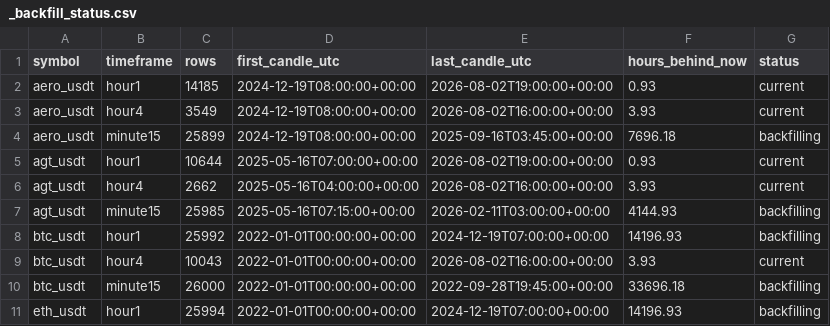
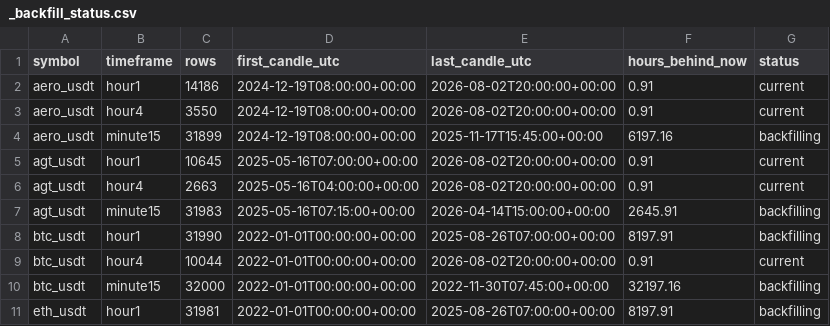
Before and after one commit to saladinayoubi1/lbank-research-automation, a CSV file: data/market/_backfill_status.csv, drawn as a sheet; only a part is shown; the diff covers the shown part only.

```diff
--- a/data/market/_backfill_status.csv
+++ b/data/market/_backfill_status.csv
@@ -1,11 +1,11 @@
 symbol,timeframe,rows,first_candle_utc,last_candle_utc,hours_behind_now,status
-aero_usdt,hour1,14185,2024-12-19T08:00:00+00:00,2026-08-02T19:00:00+00:00,0.93,current
-aero_usdt,hour4,3549,2024-12-19T08:00:00+00:00,2026-08-02T16:00:00+00:00,3.93,current
-aero_usdt,minute15,25899,2024-12-19T08:00:00+00:00,2025-09-16T03:45:00+00:00,7696.18,backfilling
-agt_usdt,hour1,10644,2025-05-16T07:00:00+00:00,2026-08-02T19:00:00+00:00,0.93,current
-agt_usdt,hour4,2662,2025-05-16T04:00:00+00:00,2026-08-02T16:00:00+00:00,3.93,current
-agt_usdt,minute15,25985,2025-05-16T07:15:00+00:00,2026-02-11T03:00:00+00:00,4144.93,backfilling
-btc_usdt,hour1,25992,2022-01-01T00:00:00+00:00,2024-12-19T07:00:00+00:00,14196.93,backfilling
-btc_usdt,hour4,10043,2022-01-01T00:00:00+00:00,2026-08-02T16:00:00+00:00,3.93,current
-btc_usdt,minute15,26000,2022-01-01T00:00:00+00:00,2022-09-28T19:45:00+00:00,33696.18,backfilling
-eth_usdt,hour1,25994,2022-01-01T00:00:00+00:00,2024-12-19T07:00:00+00:00,14196.93,backfilling
+aero_usdt,hour1,14186,2024-12-19T08:00:00+00:00,2026-08-02T20:00:00+00:00,0.91,current
+aero_usdt,hour4,3550,2024-12-19T08:00:00+00:00,2026-08-02T20:00:00+00:00,0.91,current
+aero_usdt,minute15,31899,2024-12-19T08:00:00+00:00,2025-11-17T15:45:00+00:00,6197.16,backfilling
+agt_usdt,hour1,10645,2025-05-16T07:00:00+00:00,2026-08-02T20:00:00+00:00,0.91,current
+agt_usdt,hour4,2663,2025-05-16T04:00:00+00:00,2026-08-02T20:00:00+00:00,0.91,current
+agt_usdt,minute15,31983,2025-05-16T07:15:00+00:00,2026-04-14T15:00:00+00:00,2645.91,backfilling
+btc_usdt,hour1,31990,2022-01-01T00:00:00+00:00,2025-08-26T07:00:00+00:00,8197.91,backfilling
+btc_usdt,hour4,10044,2022-01-01T00:00:00+00:00,2026-08-02T20:00:00+00:00,0.91,current
+btc_usdt,minute15,32000,2022-01-01T00:00:00+00:00,2022-11-30T07:45:00+00:00,32197.16,backfilling
+eth_usdt,hour1,31981,2022-01-01T00:00:00+00:00,2025-08-26T07:00:00+00:00,8197.91,backfilling
```
Also changed, not shown: 33 edited cells elsewhere in this file, 22 other files.
